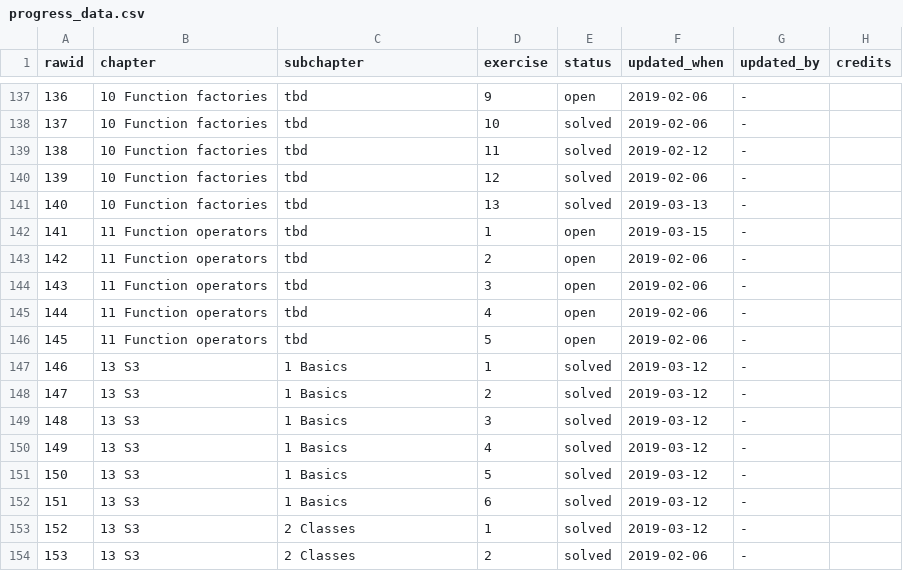
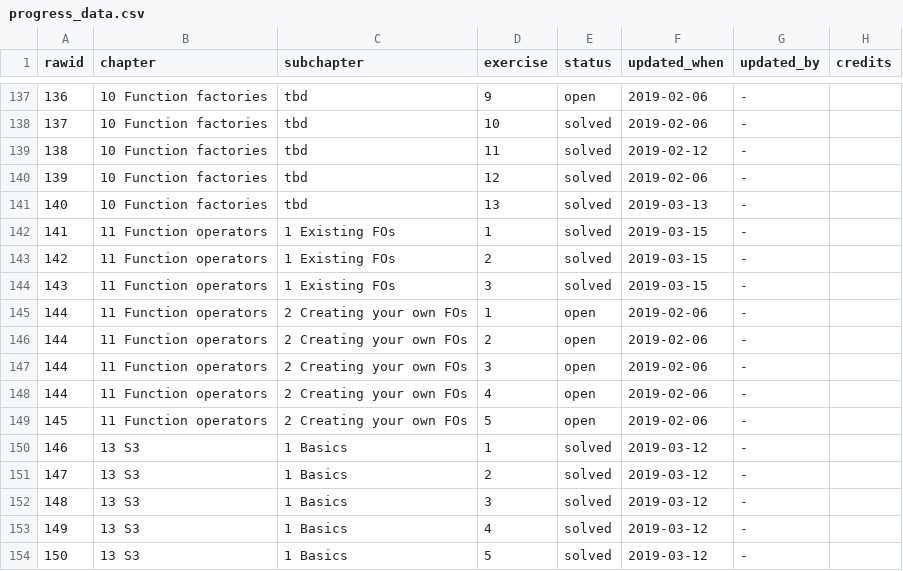
Before and after one commit to Tazinho/Advanced-R-Solutions, a CSV file: progress_data.csv, drawn as a sheet; only a part is shown, gaps mark what is left out; the shorter side is filled out with more unchanged rows.

Commit message:
solves "Function operators - Existing FOs"
- #104

```diff
--- a/progress_data.csv
+++ b/progress_data.csv
@@ -141,7 +141,10 @@
 140;"10 Function factories";"tbd";13;"solved";"2019-03-13";"-";""
-141;"11 Function operators";"tbd";1;"open";"2019-03-15";"-";""
-142;"11 Function operators";"tbd";2;"open";"2019-02-06";"-";""
-143;"11 Function operators";"tbd";3;"open";"2019-02-06";"-";""
-144;"11 Function operators";"tbd";4;"open";"2019-02-06";"-";""
-145;"11 Function operators";"tbd";5;"open";"2019-02-06";"-";""
+141;"11 Function operators";"1 Existing FOs";1;"solved";"2019-03-15";"-";""
+142;"11 Function operators";"1 Existing FOs";2;"solved";"2019-03-15";"-";""
+143;"11 Function operators";"1 Existing FOs";3;"solved";"2019-03-15";"-";""
+144;"11 Function operators";"2 Creating your own FOs";1;"open";"2019-02-06";"-";""
+144;"11 Function operators";"2 Creating your own FOs";2;"open";"2019-02-06";"-";""
+144;"11 Function operators";"2 Creating your own FOs";3;"open";"2019-02-06";"-";""
+144;"11 Function operators";"2 Creating your own FOs";4;"open";"2019-02-06";"-";""
+145;"11 Function operators";"2 Creating your own FOs";5;"open";"2019-02-06";"-";""
 146;"13 S3";"1 Basics";1;"solved";"2019-03-12";"-";""
```
Also changed, not shown: 1 other file.
